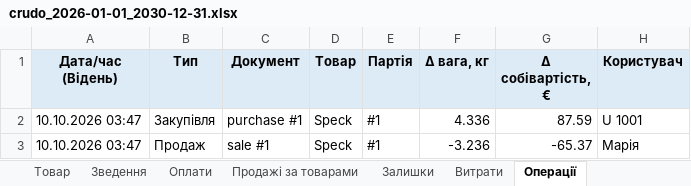
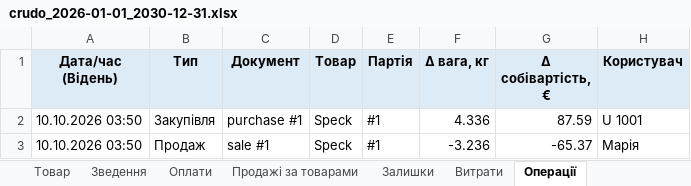
Before and after one commit to aimyfinance/crudoandcotto, an Excel workbook: data/exports/crudo_2026-01-01_2030-12-31.xlsx, sheet Операції, drawn as a sheet; values as stored, in another font and other column widths than the file's, no borders; the diff names each change by its address in the sheet, - before the commit and + after, or states it on an @@ line.

```diff
--- a/data/exports/crudo_2026-01-01_2030-12-31.xlsx (sheet Операції)
+++ b/data/exports/crudo_2026-01-01_2030-12-31.xlsx (sheet Операції)
-A2:A3 (Дата/час (Відень)): 10.10.2026 03:47
+A2:A3 (Дата/час (Відень)): 10.10.2026 03:50
```
Also changed, not shown: 2 other files.
